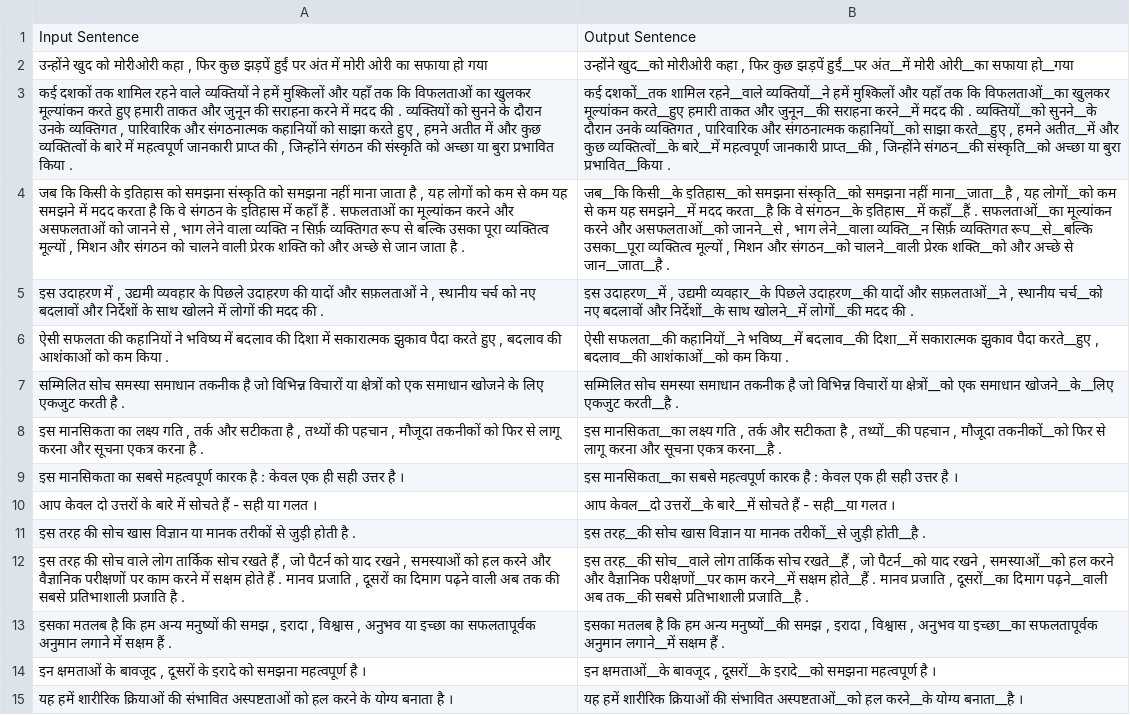
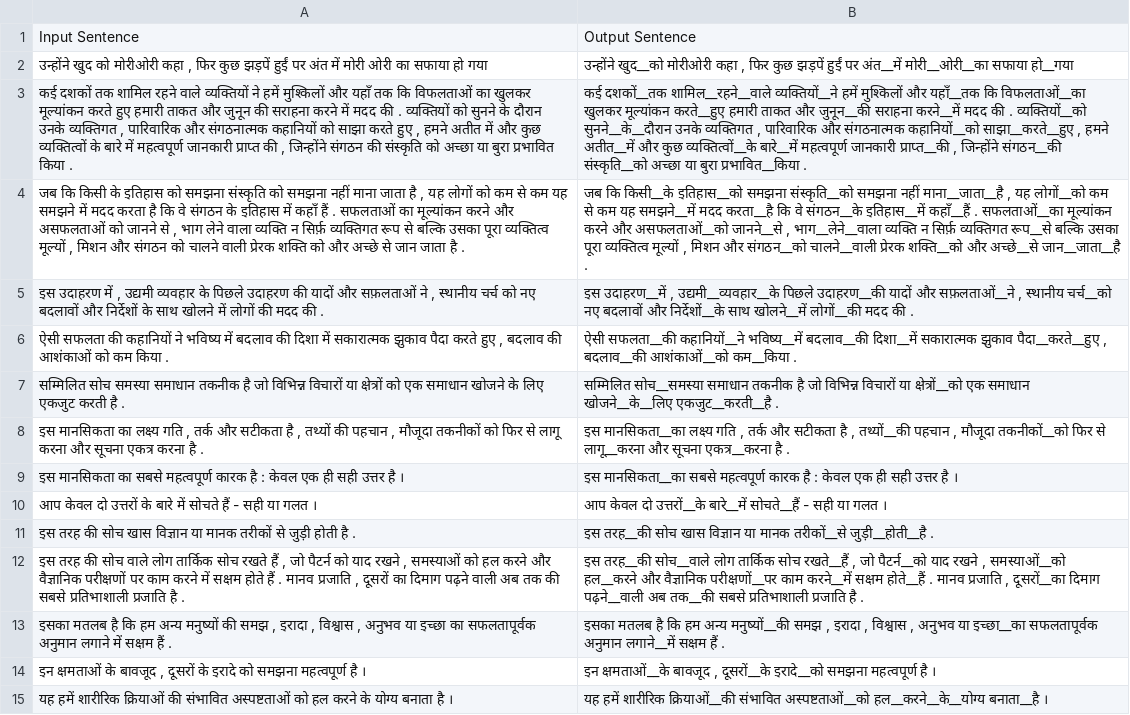
Before and after one commit to manavdhamecha77/IndicWG2025, a CSV file: predictions.csv, drawn as a sheet; only a part is shown; the diff covers the shown part only; the diff names each change by its address in the sheet, - before the commit and + after, or states it on an @@ line.

```diff
--- a/predictions.csv
+++ b/predictions.csv
-B2: …कुछ झड़पें हुईं__पर अंत__में मोरी ओरी__का सफाया हो__गया
+B2: …कुछ झड़पें हुईं पर अंत__में मोरी__ओरी__का सफाया हो__गया
-B3: कई दशकों__तक शामिल रहने__वाले व्यक्तियों__ने हमें मुश्किलों और यहाँ तक कि विफलताओं__का खुलकर मूल्यांकन करते__हुए हमारी ताकत और जुनून__की सराहना करने__में मदद की . व्यक्तियों__को सुनने__के दौरान उनके व्यक्तिगत , पारिवारिक और संगठनात्मक कहानियों__को साझा करते__हुए , हमने…
+B3: कई दशकों__तक शामिल__रहने__वाले व्यक्तियों__ने हमें मुश्किलों और यहाँ__तक कि विफलताओं__का खुलकर मूल्यांकन करते__हुए हमारी ताकत और जुनून__की सराहना करने__में मदद की . व्यक्तियों__को सुनने__के__दौरान उनके व्यक्तिगत , पारिवारिक और संगठनात्मक कहानियों__को साझा__करते__हुए , हमने…
-B4: जब__कि किसी__के इतिहास__को समझना संस्कृति__को समझना नहीं माना__जाता__है , यह लोगों__को कम से कम यह समझने__में मदद करता__है कि वे संगठन__के इतिहास__में कहाँ__हैं . सफलताओं__का मूल्यांकन करने और असफलताओं__को जानने__से , भाग लेने__वाला व्यक्ति__न सिर्फ़ व्यक्तिगत रूप__से__बल्कि उसका__पूरा व्यक्तित्व मूल्यों , मिशन और संगठन__को चालने__वाली प्रेरक शक्ति__को और अच्छे से जान__जाता__है .
+B4: जब कि किसी__के इतिहास__को समझना संस्कृति__को समझना नहीं माना__जाता__है , यह लोगों__को कम से कम यह समझने__में मदद करता__है कि वे संगठन__के इतिहास__में कहाँ__हैं . सफलताओं__का मूल्यांकन करने और असफलताओं__को जानने__से , भाग__लेने__वाला व्यक्ति न सिर्फ़ व्यक्तिगत रूप__से बल्कि उसका पूरा व्यक्तित्व मूल्यों , मिशन और संगठन__को चालने__वाली प्रेरक शक्ति__को और अच्छे__से जान__जाता__है .
-B5: …उदाहरण__में , उद्यमी व्यवहार__के पिछले उदाहरण__की…
+B5: …उदाहरण__में , उद्यमी__व्यवहार__के पिछले उदाहरण__की…
-B6: …सकारात्मक झुकाव पैदा करते__हुए , बदलाव__की आशंकाओं__को कम किया .
+B6: …सकारात्मक झुकाव पैदा__करते__हुए , बदलाव__की आशंकाओं__को कम__किया .
-B7: सम्मिलित सोच समस्या समाधान तकनीक है जो विभिन्न विचारों या क्षेत्रों__को एक समाधान खोजने__के__लिए एकजुट करती__है .
+B7: सम्मिलित सोच__समस्या समाधान तकनीक है जो विभिन्न विचारों या क्षेत्रों__को एक समाधान खोजने__के__लिए एकजुट__करती__है .
-B8: …फिर से लागू करना और सूचना एकत्र करना__है .
+B8: …फिर से लागू__करना और सूचना एकत्र__करना है .
-B10: आप केवल__दो उत्तरों__के बारे__में सोचते हैं - सही__या गलत ।
+B10: आप केवल दो उत्तरों__के बारे__में सोचते__हैं - सही या गलत ।
-B11: …मानक तरीकों__से जुड़ी होती__है .
+B11: …मानक तरीकों__से जुड़ी__होती__है .
-B12: …, समस्याओं__को हल करने और वैज्ञानिक परीक्षणों__पर काम करने__में सक्षम होते__हैं . मानव प्रजाति , दूसरों__का दिमाग पढ़ने__वाली अब तक__की सबसे प्रतिभाशाली प्रजाति__है .
+B12: …, समस्याओं__को हल__करने और वैज्ञानिक परीक्षणों__पर काम करने__में सक्षम होते__हैं . मानव प्रजाति , दूसरों__का दिमाग पढ़ने__वाली अब तक__की सबसे प्रतिभाशाली प्रजाति है .
-B15: …हमें शारीरिक क्रियाओं की संभावित अस्पष्टताओं__को हल करने__के योग्य बनाता__है ।
+B15: …हमें शारीरिक क्रियाओं__की संभावित अस्पष्टताओं__को हल__करने__के__योग्य बनाता__है ।
```
Also changed, not shown: 75 edited cells elsewhere in this file, 11 other files.
